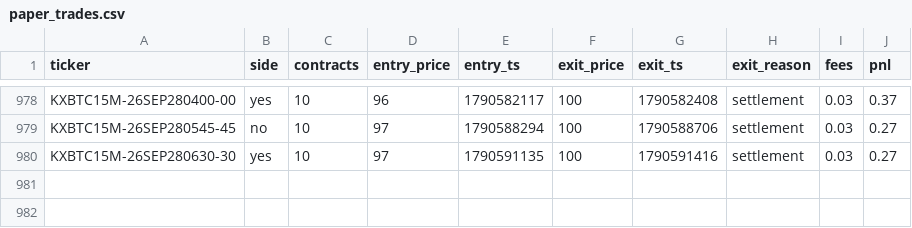
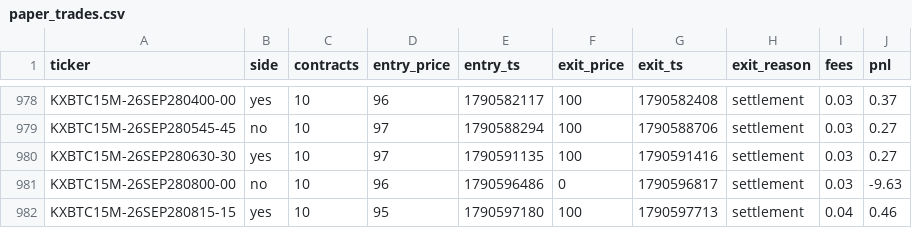
Before and after one commit to Ricachika/kalshi-logs, a CSV file: paper_trades.csv, drawn as a sheet; only a part is shown, gaps mark what is left out; the diff names each change by its address in the sheet, - before the commit and + after, or states it on an @@ line.

```diff
--- a/paper_trades.csv
+++ b/paper_trades.csv
+row 981: KXBTC15M-26SEP280800-00 | no | 10 | 96 | 1790596486 | 0 | 1790596817 | settlement | 0.03 | -9.63
+row 982: KXBTC15M-26SEP280815-15 | yes | 10 | 95 | 1790597180 | 100 | 1790597713 | settlement | 0.04 | 0.46
```
Also changed, not shown: 2 other files.
